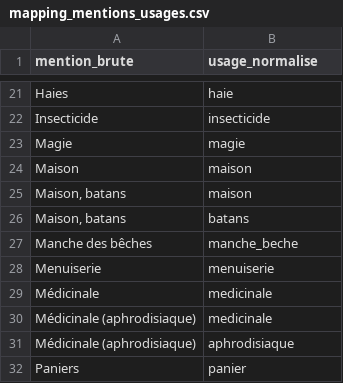
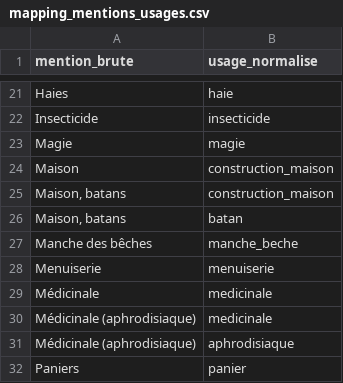
Before and after one commit to Rudolf-LC/madagascar-tsiazombazaha, a CSV file: 06_ecologie/analyse/referentiels/mapping_mentions_usages.csv, drawn as a sheet; only a part is shown, gaps mark what is left out.

```diff
--- a/06_ecologie/analyse/referentiels/mapping_mentions_usages.csv
+++ b/06_ecologie/analyse/referentiels/mapping_mentions_usages.csv
@@ -23,5 +23,5 @@ Insecticide,insecticide
 Magie,magie
-Maison,maison
-"Maison, batans",maison
-"Maison, batans",batans
+Maison,construction_maison
+"Maison, batans",construction_maison
+"Maison, batans",batan
 Manche des bêches,manche_beche
```
Also changed, not shown: 06_ecologie/analyse/referentiels/correspondance_usages.csv, 1 other file.
